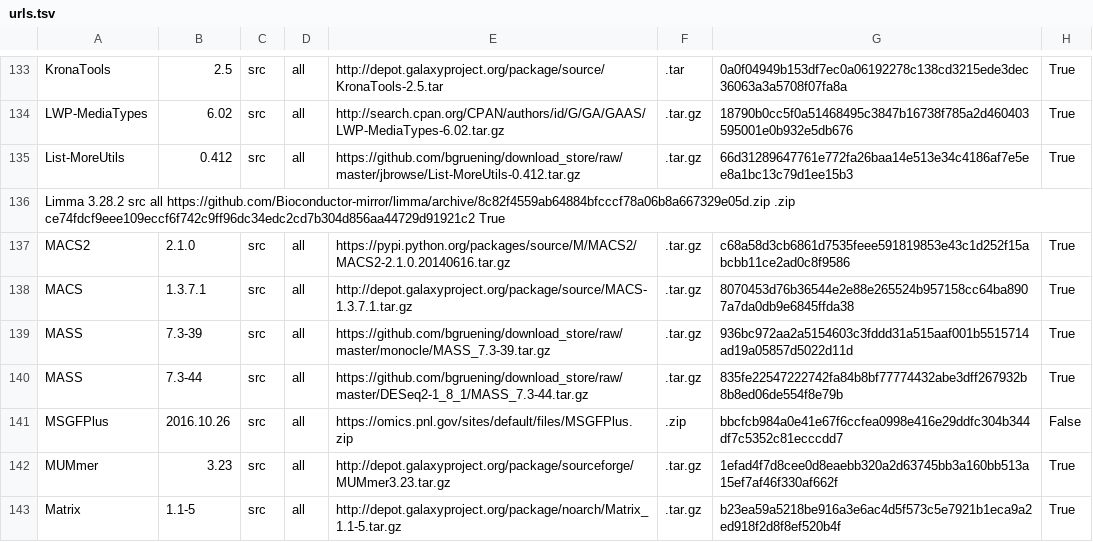
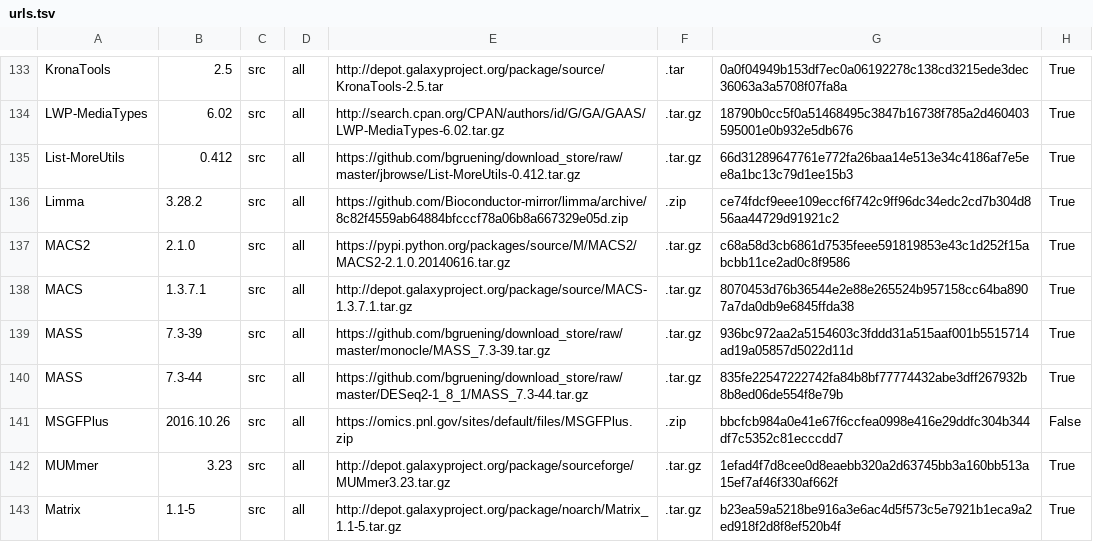
Before and after one commit to galaxyproject/cargo-port, a TSV file: urls.tsv, drawn as a sheet; only a part is shown, gaps mark what is left out.

Commit message:
do not edit this file within github :/

```diff
--- a/urls.tsv
+++ b/urls.tsv
@@ -135,3 +135,3 @@ LWP-MediaTypes	6.02	src	all	http://search.cpan.org/CPAN/authors/id/G/GA/GAAS/LWP
 List-MoreUtils	0.412	src	all	https://github.com/bgruening/download_store/raw/master/jbrowse/List-MoreUtils-0.412.tar.gz	.tar.gz	66d31289647761e772fa26baa14e513e34c4186af7e5ee8a1bc13c79d1ee15b3	True
-Limma 3.28.2  src all https://github.com/Bioconductor-mirror/limma/archive/8c82f4559ab64884bfcccf78a06b8a667329e05d.zip .zip  ce74fdcf9eee109eccf6f742c9ff96dc34edc2cd7b304d856aa44729d91921c2 True
+Limma	3.28.2	src	all	https://github.com/Bioconductor-mirror/limma/archive/8c82f4559ab64884bfcccf78a06b8a667329e05d.zip	.zip	ce74fdcf9eee109eccf6f742c9ff96dc34edc2cd7b304d856aa44729d91921c2	True
 MACS2	2.1.0	src	all	https://pypi.python.org/packages/source/M/MACS2/MACS2-2.1.0.20140616.tar.gz	.tar.gz	c68a58d3cb6861d7535feee591819853e43c1d252f15abcbb11ce2ad0c8f9586	True
```
